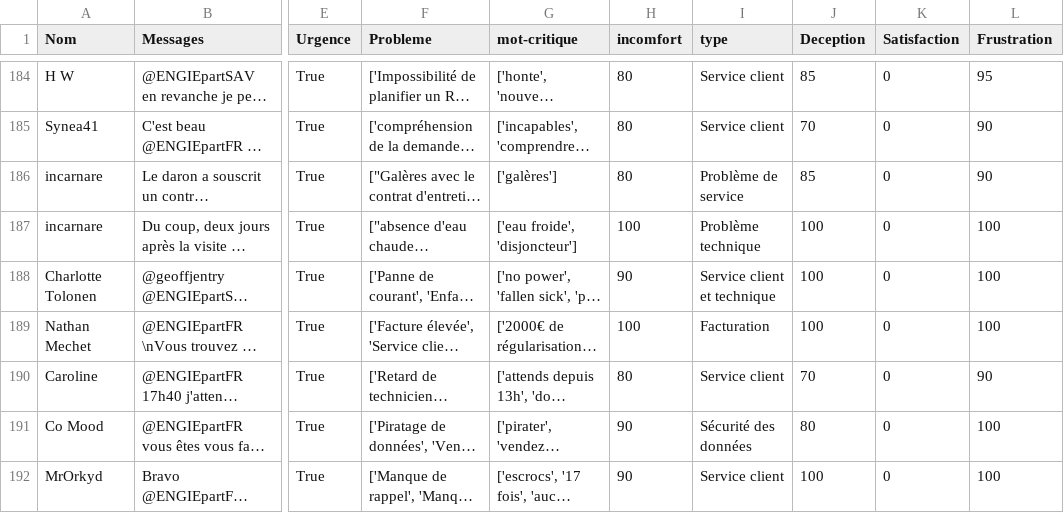
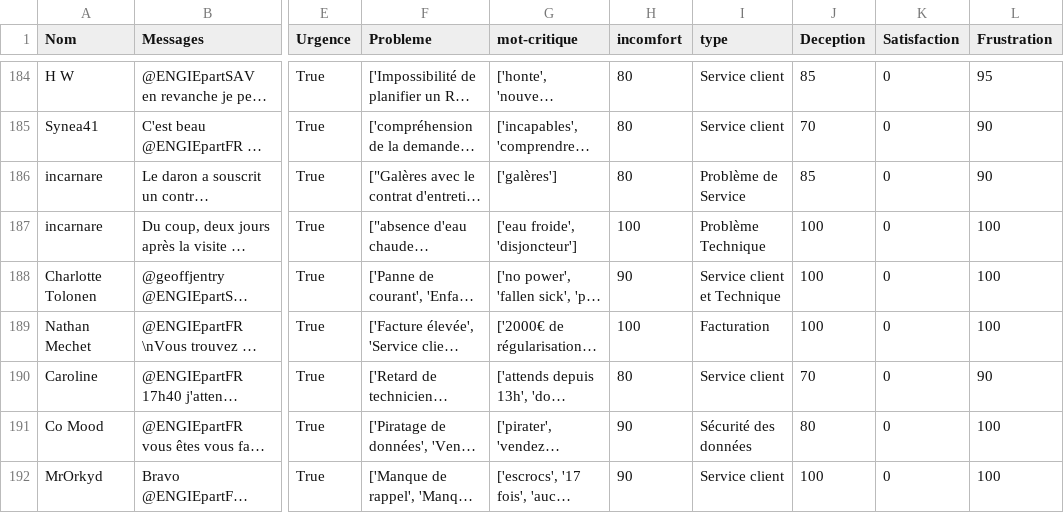
Before and after one commit to BenjaminMIG3/challenge-48H-2025-2026, a CSV file: src/Cleaned_file.csv, drawn as a sheet; only a part is shown, gaps mark what is left out; long unchanged cells end in …; the diff covers the shown part only; the diff names each change by its address in the sheet, - before the commit and + after, or states it on an @@ line.

```diff
--- a/src/Cleaned_file.csv
+++ b/src/Cleaned_file.csv
-I186 (type): Problème de service
+I186 (type): Problème de Service
-I187 (type): Problème technique
+I187 (type): Problème Technique
-I188 (type): Service client et technique
+I188 (type): Service client et Technique
```
Also changed, not shown: 187 edited cells elsewhere in this file, 4 other files.
